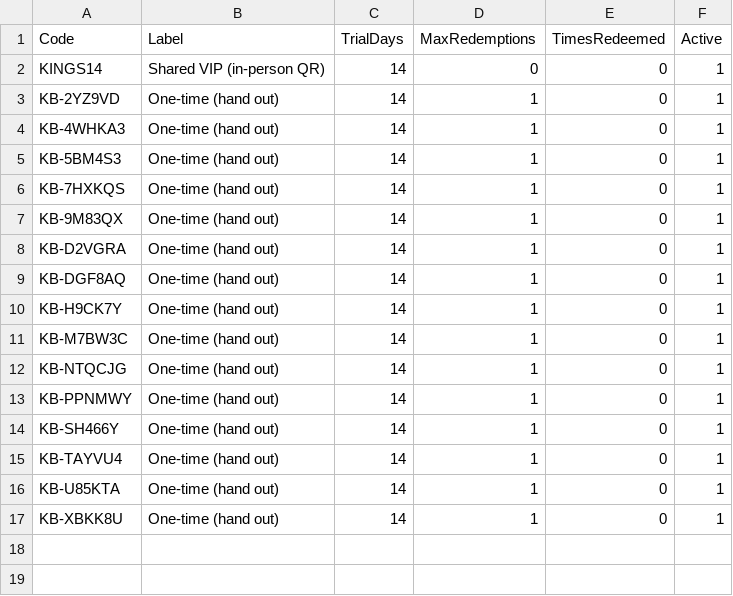
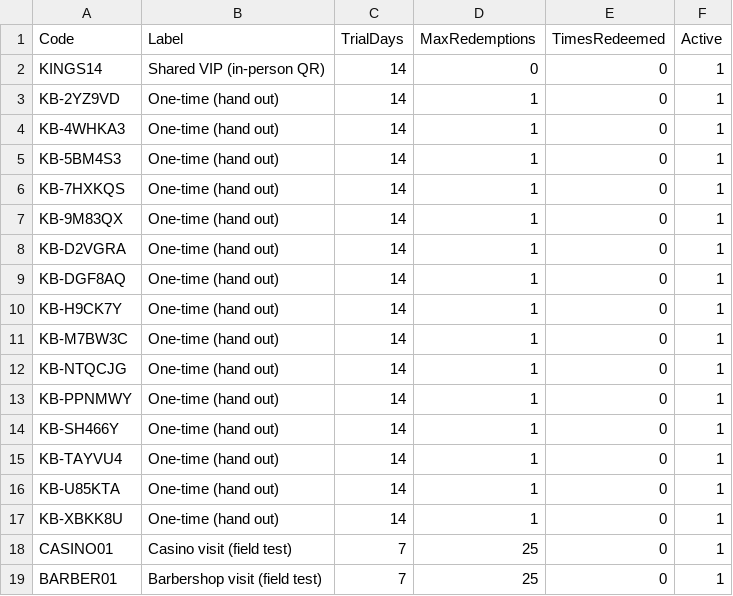
Before and after one commit to Bswift305/bankrollkings, a CSV file: data/tracking/Invite_Codes.csv, drawn as a sheet.

```diff
--- a/data/tracking/Invite_Codes.csv
+++ b/data/tracking/Invite_Codes.csv
@@ -17 +17,3 @@ KB-U85KTA,One-time (hand out),14,1,0,1
 KB-XBKK8U,One-time (hand out),14,1,0,1
+CASINO01,Casino visit (field test),7,25,0,1
+BARBER01,Barbershop visit (field test),7,25,0,1
```
